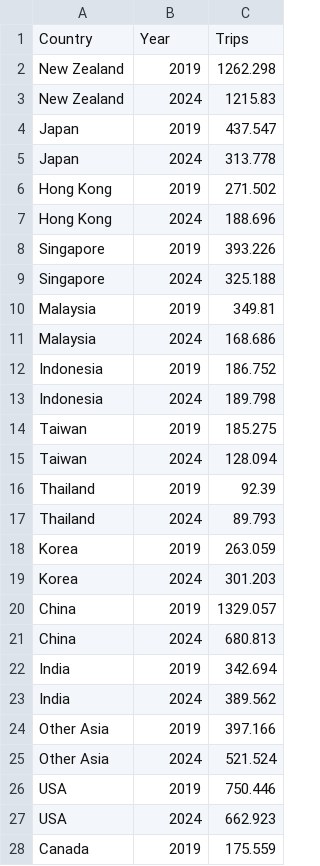
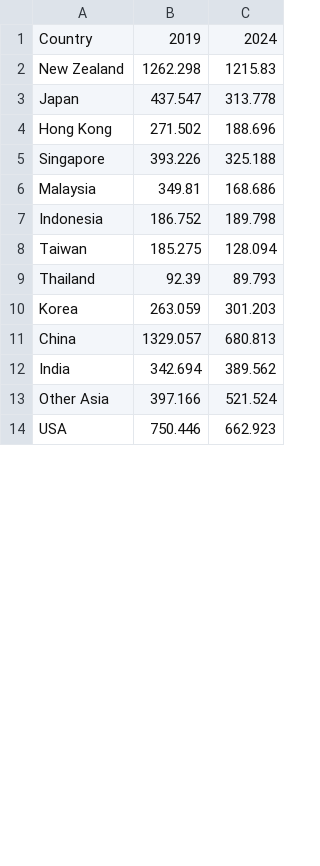
Before and after one commit to basto89326/FIT3179_Data_Visualisation_2, a CSV file: data/tourism_incoming.csv, drawn as a sheet; only a part is shown; the diff covers the shown part only.

```diff
--- a/data/tourism_incoming.csv
+++ b/data/tourism_incoming.csv
@@ -1,28 +1,14 @@
-Country,Year,Trips
-New Zealand,2019,1262.298
-New Zealand,2024,1215.83
-Japan,2019,437.547
-Japan,2024,313.778
-Hong Kong,2019,271.502
-Hong Kong,2024,188.696
-Singapore,2019,393.226
-Singapore,2024,325.188
-Malaysia,2019,349.81
-Malaysia,2024,168.686
-Indonesia,2019,186.752
-Indonesia,2024,189.798
-Taiwan,2019,185.275
-Taiwan,2024,128.094
-Thailand,2019,92.39
-Thailand,2024,89.793
-Korea,2019,263.059
-Korea,2024,301.203
-China,2019,1329.057
-China,2024,680.813
-India,2019,342.694
-India,2024,389.562
-Other Asia,2019,397.166
-Other Asia,2024,521.524
-USA,2019,750.446
-USA,2024,662.923
-Canada,2019,175.559
+Country,2019,2024
+New Zealand,1262.298,1215.83
+Japan,437.547,313.778
+Hong Kong,271.502,188.696
+Singapore,393.226,325.188
+Malaysia,349.81,168.686
+Indonesia,186.752,189.798
+Taiwan,185.275,128.094
+Thailand,92.39,89.793
+Korea,263.059,301.203
+China,1329.057,680.813
+India,342.694,389.562
+Other Asia,397.166,521.524
+USA,750.446,662.923
```
Also changed, not shown: 9 removed rows and 10 edited cells elsewhere in this file, 1 other file.
